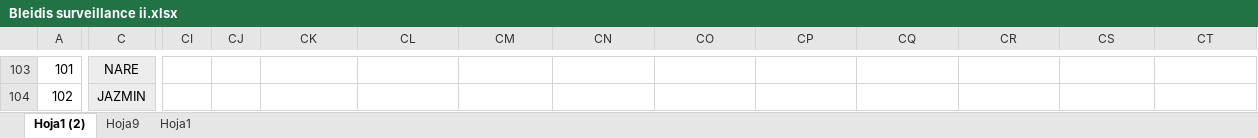
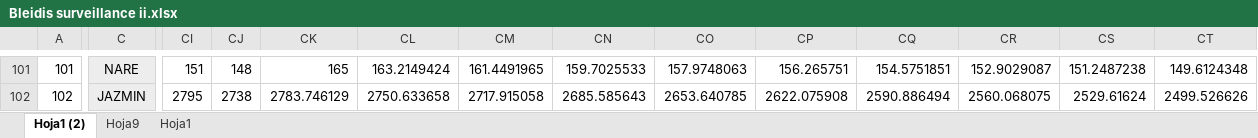
Before and after one commit to jorgemedina87/seguimiento_otros_campos, an Excel workbook: Bleidis surveillance ii.xlsx, sheet Hoja1 (2), drawn as a sheet; only a part is shown, gaps mark what is left out; values as stored, in another font and other column widths than the file's, no borders; addresses are those after the commit; the diff covers the shown part only; the diff names each change by its address in the sheet, - before the commit and + after, or states it on an @@ line.

```diff
--- a/Bleidis surveillance ii.xlsx (sheet Hoja1 (2))
+++ b/Bleidis surveillance ii.xlsx (sheet Hoja1 (2))
-CI101: (empty)
+CI101: 151
-CJ101: (empty)
+CJ101: 148
-CK101: (empty)
+CK101: 165
-CL101: (empty)
+CL101: 163.2149424
-CM101: (empty)
+CM101: 161.4491965
-CN101: (empty)
+CN101: 159.7025533
-CO101: (empty)
+CO101: 157.9748063
-CP101: (empty)
+CP101: 156.265751
-CQ101: (empty)
+CQ101: 154.5751851
-CR101: (empty)
+CR101: 152.9029087
-CS101: (empty)
+CS101: 151.2487238
-CT101: (empty)
+CT101: 149.6124348
-CI102: (empty)
+CI102: 2795
-CJ102: (empty)
+CJ102: 2738
-CK102: (empty)
+CK102: 2783.746129
-CL102: (empty)
+CL102: 2750.633658
-CM102: (empty)
+CM102: 2717.915058
-CN102: (empty)
+CN102: 2685.585643
-CO102: (empty)
+CO102: 2653.640785
-CP102: (empty)
+CP102: 2622.075908
-CQ102: (empty)
+CQ102: 2590.886494
-CR102: (empty)
+CR102: 2560.068075
-CS102: (empty)
+CS102: 2529.61624
-CT102: (empty)
+CT102: 2499.526626
```
Also changed, not shown: 2 removed rows and 84 edited cells elsewhere in this sheet, id_campo.xlsx.
